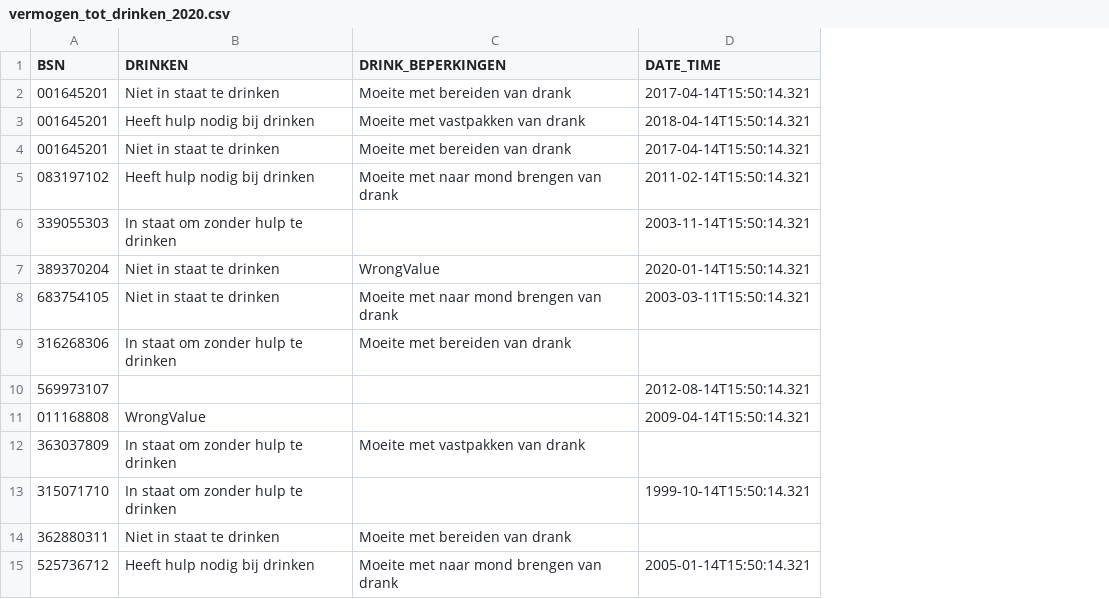
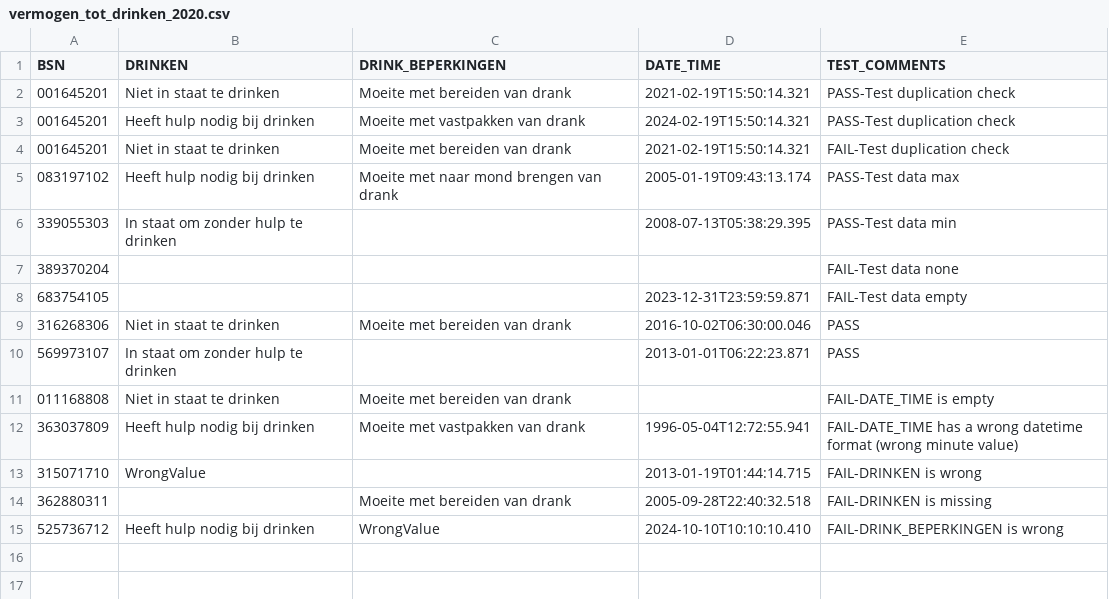
Before and after one commit to MaastrichtUniversity/docker-health, a CSV file: data/test-demo-data/csv/vermogen_tot_drinken_2020.csv, drawn as a sheet; removed rows and columns are numbered as before the commit, all else as after; the diff names each change by its address in the sheet, - before the commit and + after, or states it on an @@ line.

Commit message:
Update vermogen_tot_drinken_2020.csv [DHHDP-871, DHHDP-1011]

```diff
--- a/data/test-demo-data/csv/vermogen_tot_drinken_2020.csv
+++ b/data/test-demo-data/csv/vermogen_tot_drinken_2020.csv
+column E (TEST_COMMENTS), rows 2-6: PASS-Test duplication check | PASS-Test duplication check | FAIL-Test duplication check | PASS-Test data max | PASS-Test data min; rows 8-10: FAIL-Test data empty | PASS | PASS; rows 12-15: FAIL-DATE_TIME has a wrong datetime format (wrong minute value) | FAIL-DRINKEN is wrong | FAIL-DRINKEN is missing | FAIL-DRINK_BEPERKINGEN is wrong
-D2 (DATE_TIME): 2017-04-14T15:50:14.321
+D2 (DATE_TIME): 2021-02-19T15:50:14.321
-D3 (DATE_TIME): 2018-04-14T15:50:14.321
+D3 (DATE_TIME): 2024-02-19T15:50:14.321
-D4 (DATE_TIME): 2017-04-14T15:50:14.321
+D4 (DATE_TIME): 2021-02-19T15:50:14.321
-D5 (DATE_TIME): 2011-02-14T15:50:14.321
+D5 (DATE_TIME): 2005-01-19T09:43:13.174
-D6 (DATE_TIME): 2003-11-14T15:50:14.321
+D6 (DATE_TIME): 2008-07-13T05:38:29.395
-row 7: 389370204 | Niet in staat te drinken | WrongValue | 2020-01-14T15:50:14.321
+row 7: 389370204 |  |  |  | FAIL-Test data none
-B8 (DRINKEN): Niet in staat te drinken
+B8 (DRINKEN): (empty)
-C8 (DRINK_BEPERKINGEN): Moeite met naar mond brengen van drank
+C8 (DRINK_BEPERKINGEN): (empty)
-D8 (DATE_TIME): 2003-03-11T15:50:14.321
+D8 (DATE_TIME): 2023-12-31T23:59:59.871
-B9 (DRINKEN): In staat om zonder hulp te drinken
+B9 (DRINKEN): Niet in staat te drinken
-D9 (DATE_TIME): (empty)
+D9 (DATE_TIME): 2016-10-02T06:30:00.046
-B10 (DRINKEN): (empty)
+B10 (DRINKEN): In staat om zonder hulp te drinken
-D10 (DATE_TIME): 2012-08-14T15:50:14.321
+D10 (DATE_TIME): 2013-01-01T06:22:23.871
-row 11: 011168808 | WrongValue |  | 2009-04-14T15:50:14.321
+row 11: 011168808 | Niet in staat te drinken | Moeite met bereiden van drank |  | FAIL-DATE_TIME is empty
-B12 (DRINKEN): In staat om zonder hulp te drinken
+B12 (DRINKEN): Heeft hulp nodig bij drinken
-D12 (DATE_TIME): (empty)
+D12 (DATE_TIME): 1996-05-04T12:72:55.941
-B13 (DRINKEN): In staat om zonder hulp te drinken
+B13 (DRINKEN): WrongValue
-D13 (DATE_TIME): 1999-10-14T15:50:14.321
+D13 (DATE_TIME): 2013-01-19T01:44:14.715
-B14 (DRINKEN): Niet in staat te drinken
+B14 (DRINKEN): (empty)
-D14 (DATE_TIME): (empty)
+D14 (DATE_TIME): 2005-09-28T22:40:32.518
-C15 (DRINK_BEPERKINGEN): Moeite met naar mond brengen van drank
+C15 (DRINK_BEPERKINGEN): WrongValue
-D15 (DATE_TIME): 2005-01-14T15:50:14.321
+D15 (DATE_TIME): 2024-10-10T10:10:10.410
```
